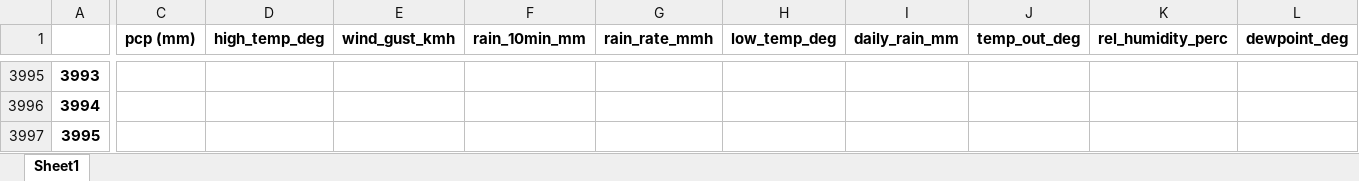
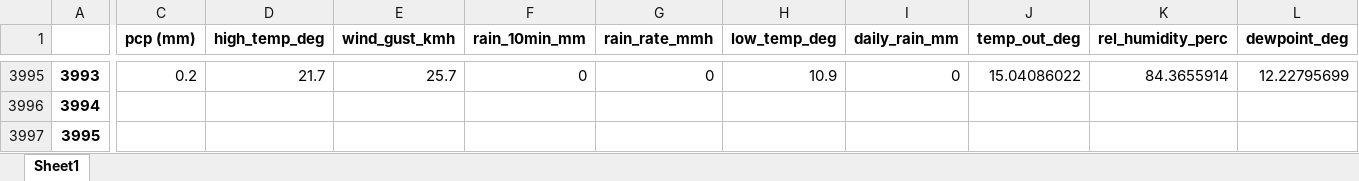
Before and after one commit to idfeiven/app-secar_meteo_data, an Excel workbook: data/secar_daily_data.xlsx, sheet Sheet1, drawn as a sheet; only a part is shown, gaps mark what is left out; values as stored, in another font and other column widths than the file's, no borders; the diff covers the shown part only; the diff names each change by its address in the sheet, - before the commit and + after, or states it on an @@ line.

Commit message:
[UPD] Added wind plots to annual comparison data page and preprocess data script secar_meteo_data_analyzer.py

```diff
--- a/data/secar_daily_data.xlsx (sheet Sheet1)
+++ b/data/secar_daily_data.xlsx (sheet Sheet1)
-C3995 (pcp (mm)): (empty)
+C3995 (pcp (mm)): 0.2
-D3995 (high_temp_deg): (empty)
+D3995 (high_temp_deg): 21.7
-E3995 (wind_gust_kmh): (empty)
+E3995 (wind_gust_kmh): 25.7
-F3995 (rain_10min_mm): (empty)
+F3995 (rain_10min_mm): 0
-G3995 (rain_rate_mmh): (empty)
+G3995 (rain_rate_mmh): 0
-H3995 (low_temp_deg): (empty)
+H3995 (low_temp_deg): 10.9
-I3995 (daily_rain_mm): (empty)
+I3995 (daily_rain_mm): 0
-J3995 (temp_out_deg): (empty)
+J3995 (temp_out_deg): 15.04086022
-K3995 (rel_humidity_perc): (empty)
+K3995 (rel_humidity_perc): 84.3655914
-L3995 (dewpoint_deg): (empty)
+L3995 (dewpoint_deg): 12.22795699
```
Also changed, not shown: 67 edited cells elsewhere in this sheet, 13 other files.
